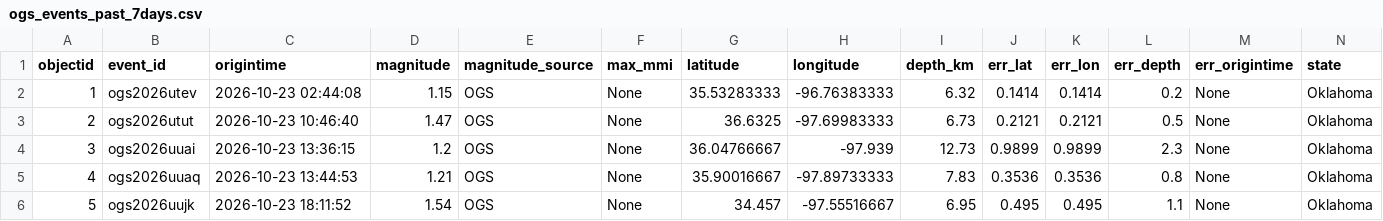
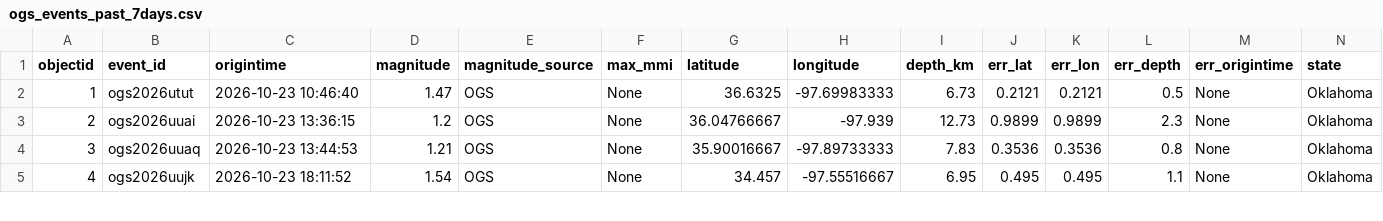
Before and after one commit to Hy-X/OGS_Catalog_Update, a CSV file: ogs_events_past_7days.csv, drawn as a sheet; only a part is shown; removed rows and columns are numbered as before the commit, all else as after; rows hold the shown columns only; the diff names each change by its address in the sheet, - before the commit and + after, or states it on an @@ line.

```diff
--- a/ogs_events_past_7days.csv
+++ b/ogs_events_past_7days.csv
-row 2: 1 | ogs2026utev | 2026-10-23 02:44:08 | 1.15 | OGS | None | 35.53283333 | -96.76383333 | 6.32 | 0.1414 | 0.1414 | 0.2 | None | Oklahoma
@@ column A (objectid) renumbered from row 2 down @@
```
